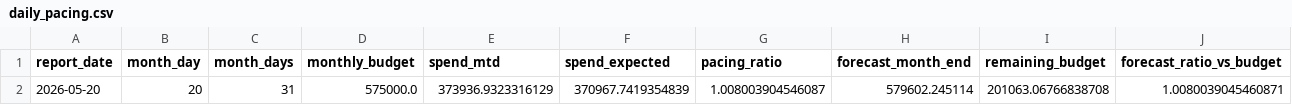
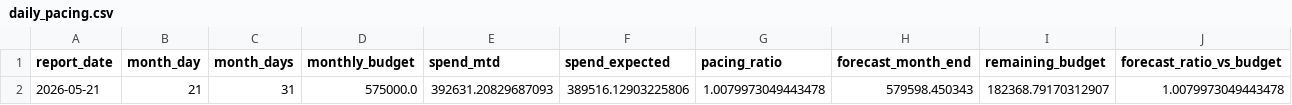
Before and after one commit to attilabirtha/a2t.ro, a CSV file: data/output/daily_pacing.csv, drawn as a sheet.

```diff
--- a/data/output/daily_pacing.csv
+++ b/data/output/daily_pacing.csv
@@ -1,2 +1,2 @@
 report_date,month_day,month_days,monthly_budget,spend_mtd,spend_expected,pacing_ratio,forecast_month_end,remaining_budget,forecast_ratio_vs_budget
-2026-05-20,20,31,575000.0,373936.9323316129,370967.7419354839,1.008003904546087,579602.245114,201063.06766838708,1.0080039045460871
+2026-05-21,21,31,575000.0,392631.20829687093,389516.12903225806,1.0079973049443478,579598.450343,182368.79170312907,1.0079973049443478
```
Also changed, not shown: data/output/campaign_recommendations.csv, data/output/category_summary.csv, 7 other files.
